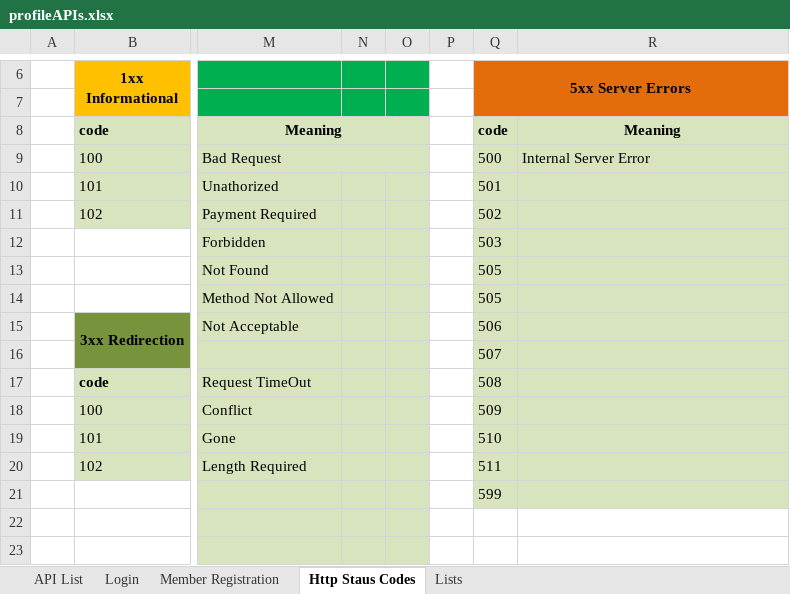
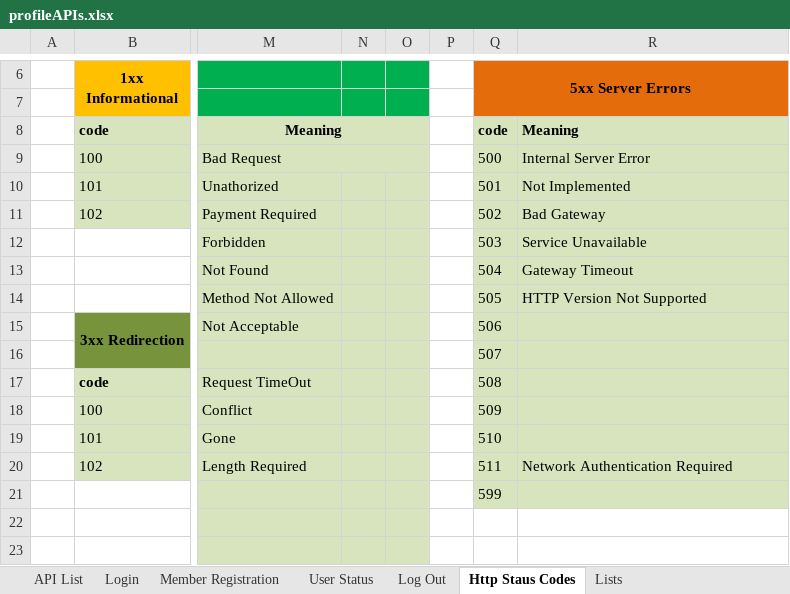
Before and after one commit to leo-sh/materil-profile, an Excel workbook: docs/profileAPIs.xlsx, sheet Http Staus Codes, drawn as a sheet; only a part is shown, gaps mark what is left out; values as stored, in another font and other column widths than the file's, no borders; the diff names each change by its address in the sheet, - before the commit and + after, or states it on an @@ line.

```diff
--- a/docs/profileAPIs.xlsx (sheet Http Staus Codes)
+++ b/docs/profileAPIs.xlsx (sheet Http Staus Codes)
+sheet tab: User Status
+sheet tab: Log Out
-R8 alignment: center
+R8 alignment: left
-R10: (empty)
+R10: Not Implemented
-R11: (empty)
+R11: Bad Gateway
-R12: (empty)
+R12: Service Unavailable
-Q13 (5xx Server Errors): 505
+Q13 (5xx Server Errors): 504
-R13: (empty)
+R13: Gateway Timeout
-R14: (empty)
+R14: HTTP Version Not Supported
-R20: (empty)
+R20: Network Authentication Required
```
Also changed, not shown: sheet API List, sheet Login, charts or pictures, docs/profileSchemas.xlsx, 8 other files.
